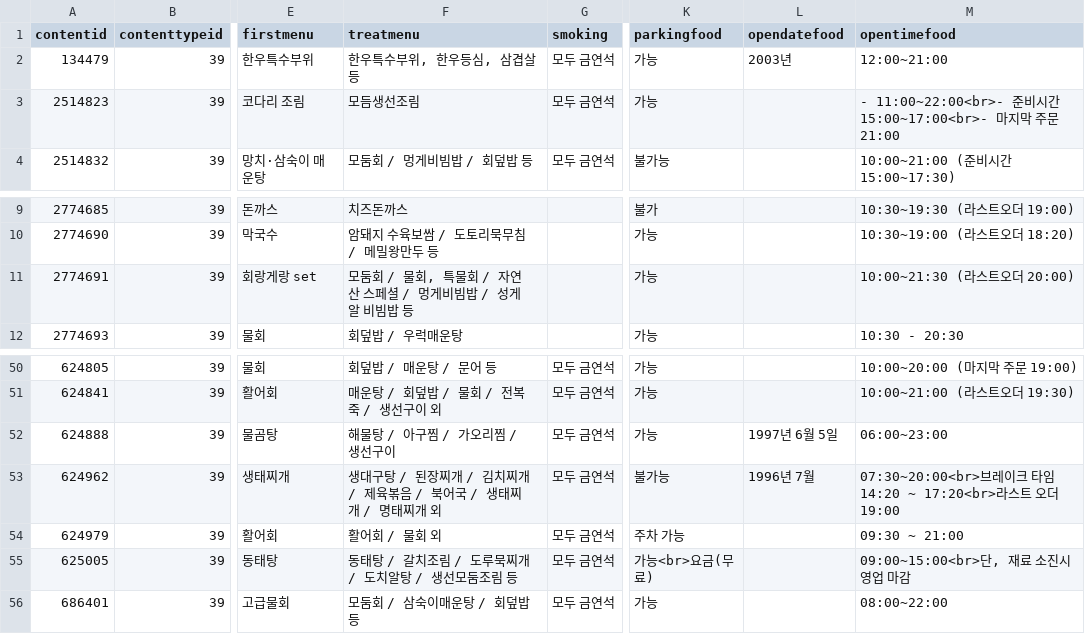
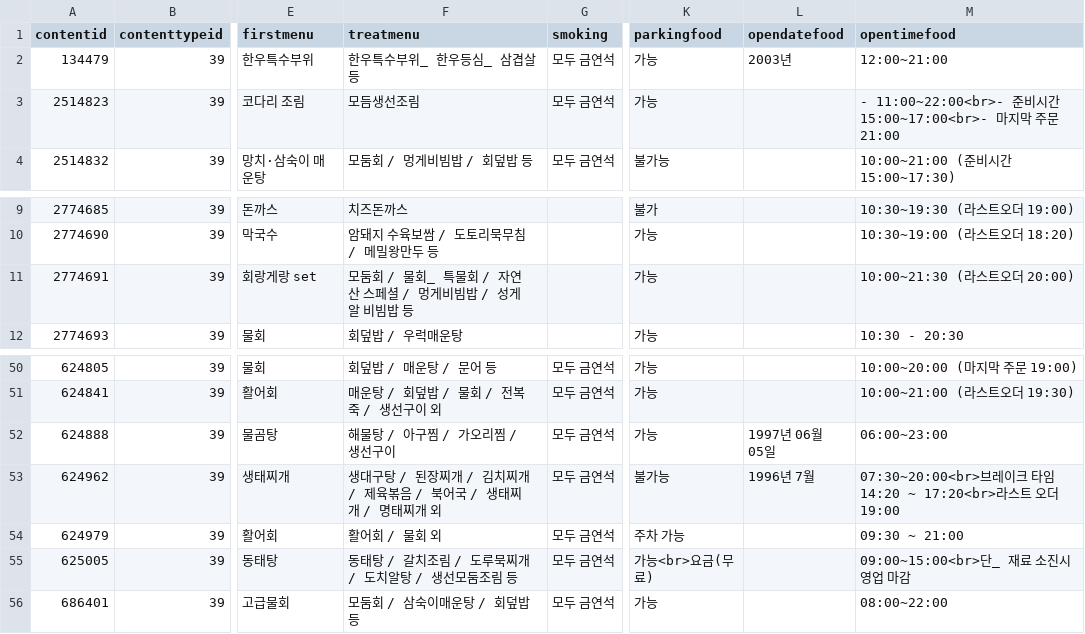
Before and after one commit to OngTK/RootLab, a CSV file: src/main/resources/csv/251012/detailIntro2_39.csv, drawn as a sheet; only a part is shown, gaps mark what is left out; the diff covers the shown part only; the diff names each change by its address in the sheet, - before the commit and + after, or states it on an @@ line.

```diff
--- a/src/main/resources/csv/251012/detailIntro2_39.csv
+++ b/src/main/resources/csv/251012/detailIntro2_39.csv
-F2 (treatmenu): 한우특수부위, 한우등심, 삼겹살 등
+F2 (treatmenu): 한우특수부위_ 한우등심_ 삼겹살 등
-F11 (treatmenu): 모둠회 / 물회, 특물회 / 자연산 스페셜 / 멍게비빔밥 / 성게알 비빔밥 등
+F11 (treatmenu): 모둠회 / 물회_ 특물회 / 자연산 스페셜 / 멍게비빔밥 / 성게알 비빔밥 등
-L52 (opendatefood): 1997년 6월 5일
+L52 (opendatefood): 1997년 06월 05일
-M55 (opentimefood): 09:00~15:00<br>단, 재료 소진시 영업 마감
+M55 (opentimefood): 09:00~15:00<br>단_ 재료 소진시 영업 마감
```
Also changed, not shown: 19 edited cells elsewhere in this file, src/main/resources/csv/251012/detailInfo2_39.csv, src/main/resources/csv/251012/detailIntro2_12.csv, 7 other files.
